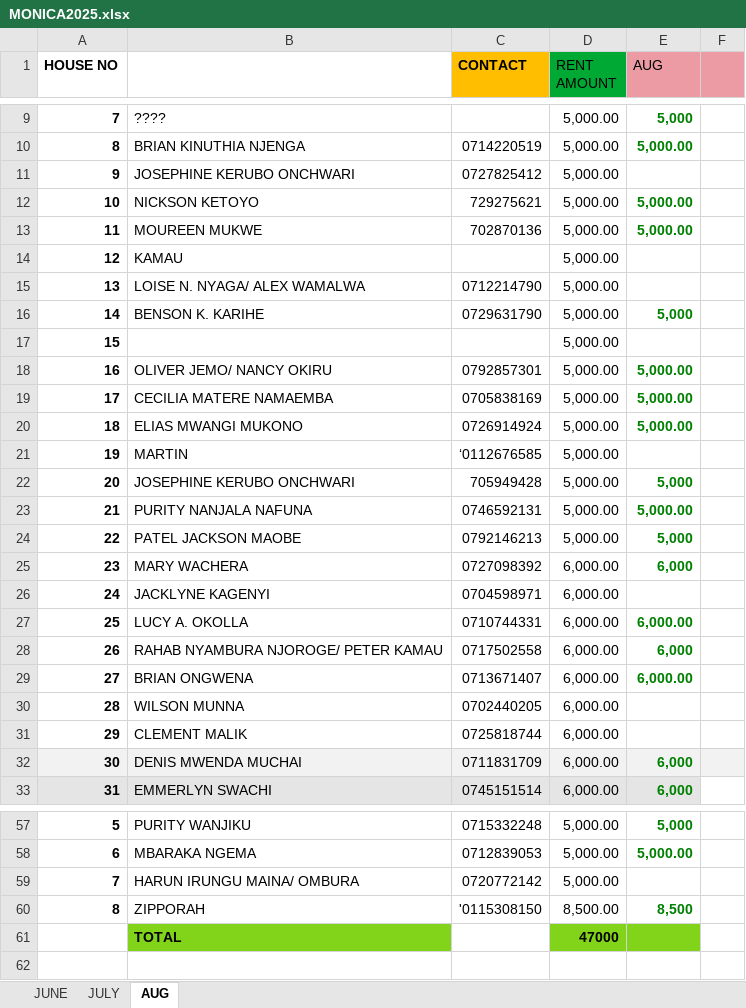
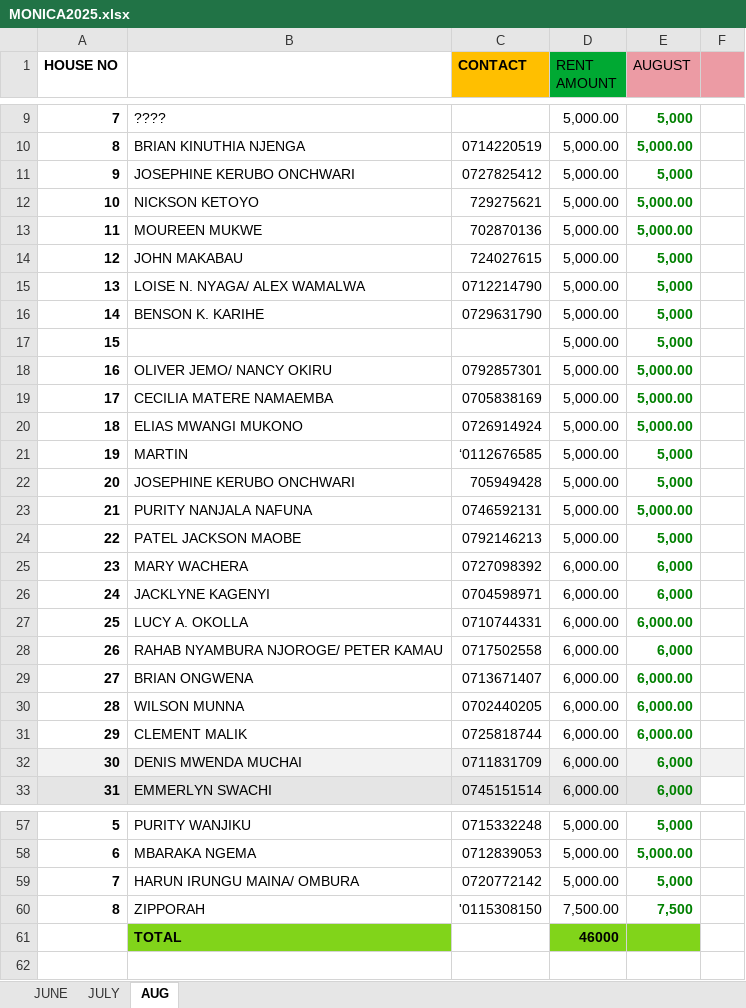
Before and after one commit to iamdarzee/courtland_realtorsltd, an Excel workbook: PROPERTIES/MONICA/MONICA2025.xlsx, sheet AUG, drawn as a sheet; only a part is shown, gaps mark what is left out; values as stored, in another font and other column widths than the file's, no borders; removed rows and columns are numbered as before the commit, all else as after; the diff covers the shown part only; the diff names each change by its address in the sheet, - before the commit and + after, or states it on an @@ line.

Commit message:
21/8/25 updates

```diff
--- a/PROPERTIES/MONICA/MONICA2025.xlsx (sheet AUG)
+++ b/PROPERTIES/MONICA/MONICA2025.xlsx (sheet AUG)
-E1: AUG
+E1: AUGUST
-E11 (AUGUST): (empty)
+E11 (AUGUST): 5,000
-row 14: 12 | KAMAU |  | 5,000.00
+row 14: 12 | JOHN MAKABAU | 724027615 | 5,000.00 | 5,000
-E15 (AUGUST): (empty)
+E15 (AUGUST): 5,000
-E17 (AUGUST): (empty)
+E17 (AUGUST): 5,000
-E21 (AUGUST): (empty)
+E21 (AUGUST): 5,000
-E26 (AUGUST): (empty)
+E26 (AUGUST): 6,000
-E30:E31 (AUGUST): (empty)
+E30:E31 (AUGUST): 6,000.00
-E59 (AUGUST): (empty)
+E59 (AUGUST): 5,000
-D60 (RENT AMOUNT): 8,500.00
+D60 (RENT AMOUNT): 7,500.00
-E60 (AUGUST): 8,500
+E60 (AUGUST): 7,500
-D61 (RENT AMOUNT): 47000
+D61 (RENT AMOUNT): 46000
```
Also changed, not shown: 20 edited cells and cell formats elsewhere in this sheet.
